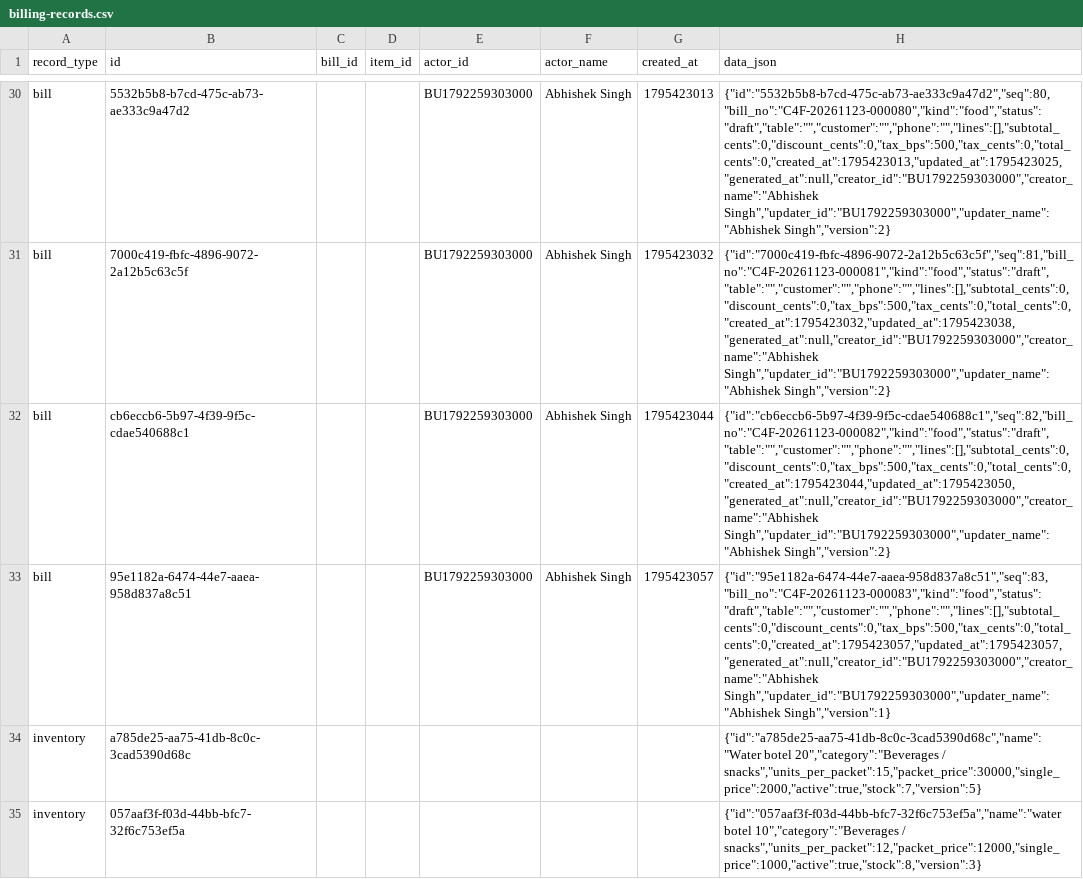
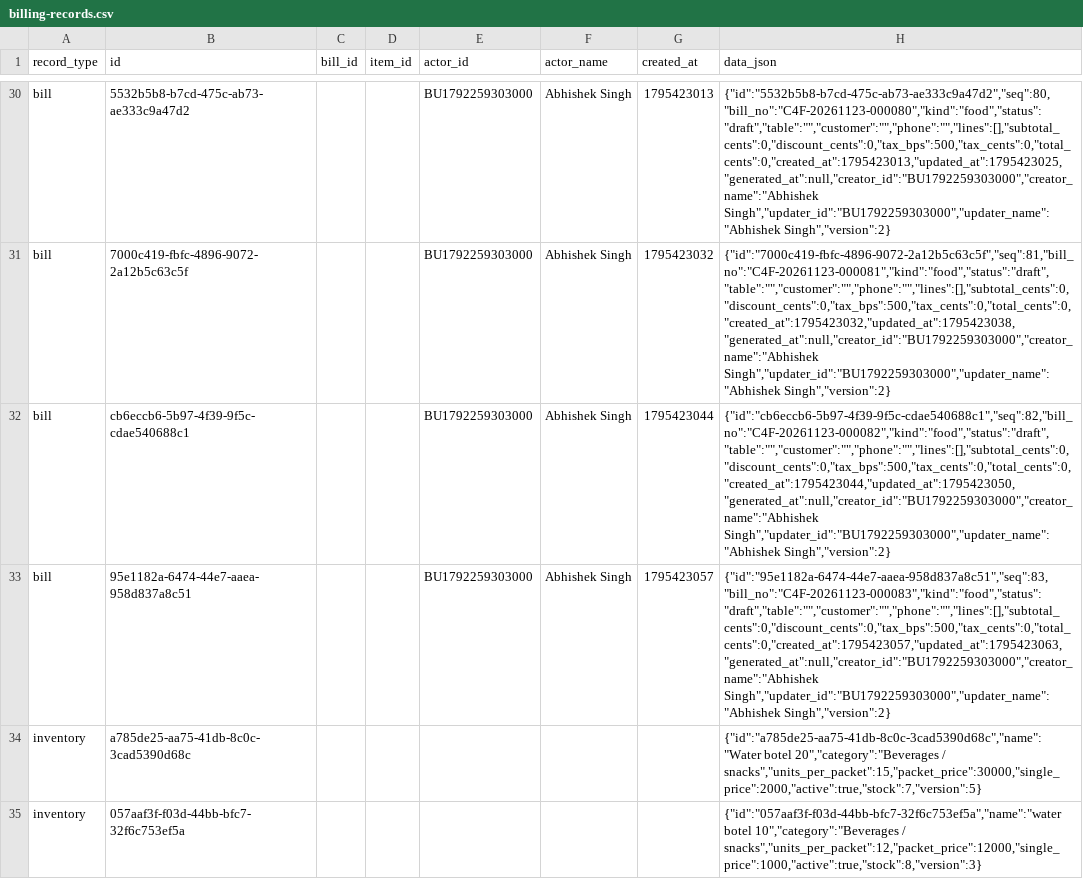
Before and after one commit to BRIJBHAN-SINGH234/call4all, a CSV file: data/billing-records.csv, drawn as a sheet; only a part is shown, gaps mark what is left out; the diff covers the shown part only; the diff names each change by its address in the sheet, - before the commit and + after, or states it on an @@ line.

Commit message:
Update shared billing CSV [skip ci]

```diff
--- a/data/billing-records.csv
+++ b/data/billing-records.csv
-H33 (data_json): {"id":"95e1182a-6474-44e7-aaea-958d837a8c51","seq":83,"bill_no":"C4F-20261123-000083","kind":"food","status":"draft","table":"","customer":"","phone":"","lines":[],"subtotal_cents":0,"discount_cents":0,"tax_bps":500,"tax_cents":0,"total_cents":0,"created_at":1795423057,"updated_at":1795423057,"generated_at":null,"creator_id":"BU1792259303000","creator_name":"Abhishek Singh","updater_id":"BU1792259303000","updater_name":"Abhishek Singh","version":1}
+H33 (data_json): {"id":"95e1182a-6474-44e7-aaea-958d837a8c51","seq":83,"bill_no":"C4F-20261123-000083","kind":"food","status":"draft","table":"","customer":"","phone":"","lines":[],"subtotal_cents":0,"discount_cents":0,"tax_bps":500,"tax_cents":0,"total_cents":0,"created_at":1795423057,"updated_at":1795423063,"generated_at":null,"creator_id":"BU1792259303000","creator_name":"Abhishek Singh","updater_id":"BU1792259303000","updater_name":"Abhishek Singh","version":2}
```
Also changed, not shown: 2 added rows elsewhere in this file.
